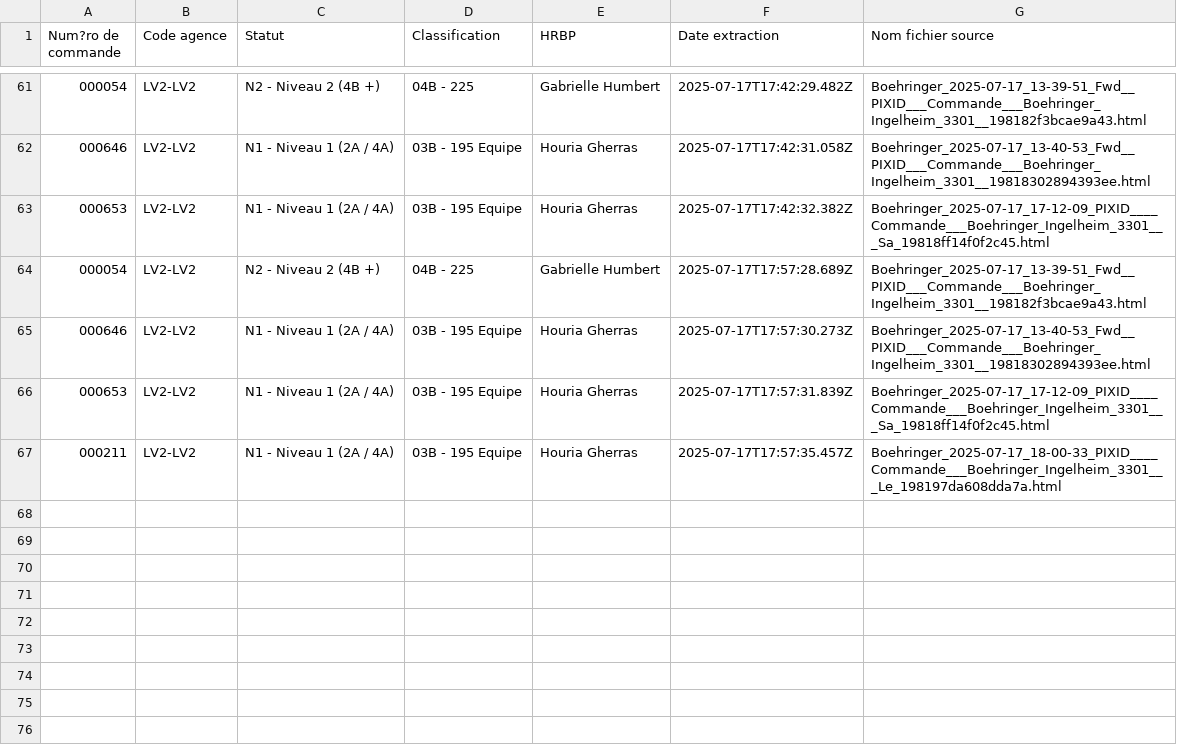
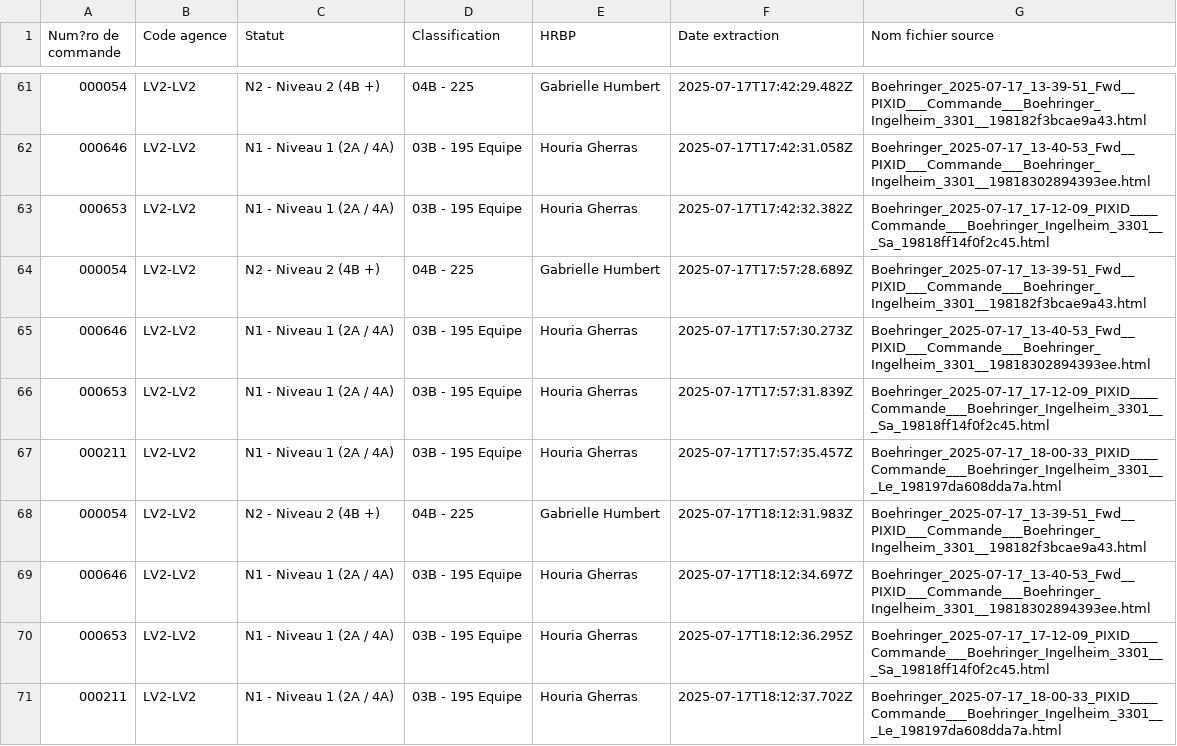
Before and after one commit to younessemlali/xml-boehringer-corrector, a CSV file: commandes.csv, drawn as a sheet; only a part is shown, gaps mark what is left out.

Commit message:
Mise à jour des commandes

```diff
--- a/commandes.csv
+++ b/commandes.csv
@@ -67 +67,5 @@ Num?ro de commande,Code agence,Statut,Classification,HRBP,Date extraction,Nom fi
 000211,LV2-LV2,N1 - Niveau 1 (2A / 4A),03B - 195 Equipe,Houria Gherras,2025-07-17T17:57:35.457Z,Boehringer_2025-07-17_18-00-33_PIXID____Commande___Boehringer_Ingelheim_3301___Le_198197da608dda7a.html
+000054,LV2-LV2,N2 - Niveau 2 (4B +),04B - 225,Gabrielle Humbert,2025-07-17T18:12:31.983Z,Boehringer_2025-07-17_13-39-51_Fwd__PIXID___Commande___Boehringer_Ingelheim_3301__198182f3bcae9a43.html
+000646,LV2-LV2,N1 - Niveau 1 (2A / 4A),03B - 195 Equipe,Houria Gherras,2025-07-17T18:12:34.697Z,Boehringer_2025-07-17_13-40-53_Fwd__PIXID___Commande___Boehringer_Ingelheim_3301__19818302894393ee.html
+000653,LV2-LV2,N1 - Niveau 1 (2A / 4A),03B - 195 Equipe,Houria Gherras,2025-07-17T18:12:36.295Z,Boehringer_2025-07-17_17-12-09_PIXID____Commande___Boehringer_Ingelheim_3301___Sa_19818ff14f0f2c45.html
+000211,LV2-LV2,N1 - Niveau 1 (2A / 4A),03B - 195 Equipe,Houria Gherras,2025-07-17T18:12:37.702Z,Boehringer_2025-07-17_18-00-33_PIXID____Commande___Boehringer_Ingelheim_3301___Le_198197da608dda7a.html
```
